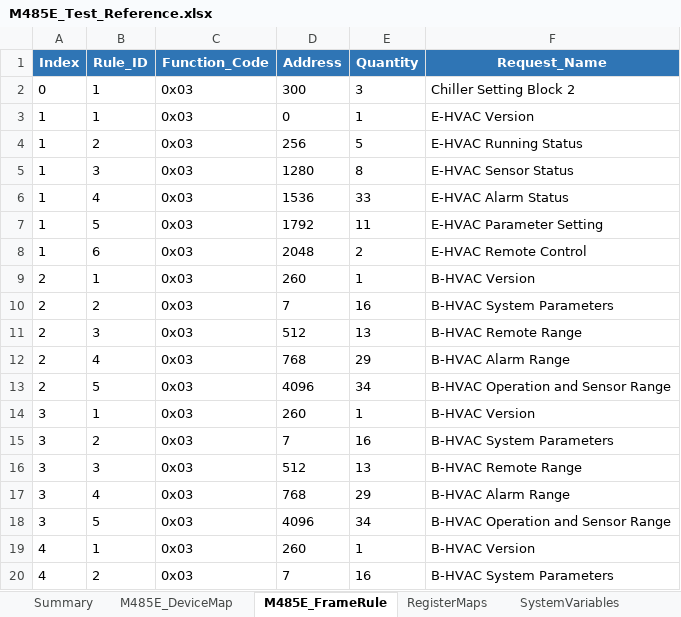
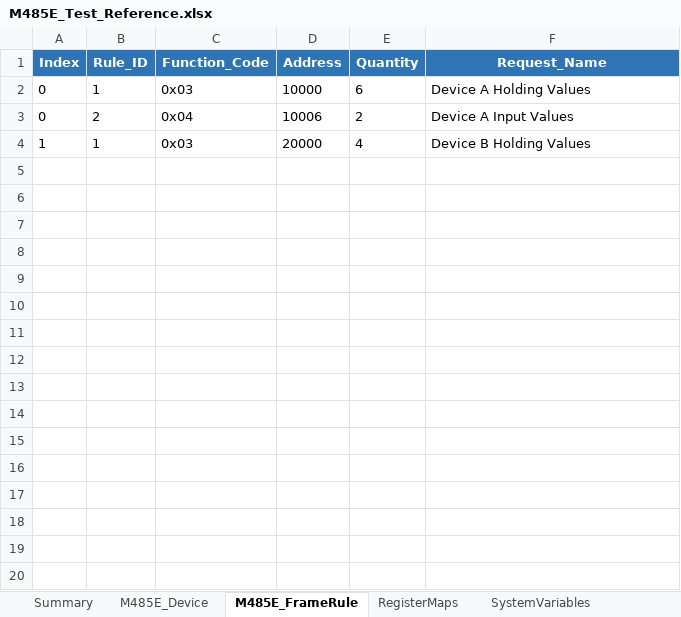
Before and after one commit to HJ-library/MB485Emul_for_CAPL, an Excel workbook: examples/M485E_Test/M485E_Test_Reference.xlsx, sheet M485E_FrameRule, drawn as a sheet; only a part is shown; values as stored, in another font and other column widths than the file's, no borders; removed rows and columns are numbered as before the commit, all else as after; the diff covers the shown part only; the diff names each change by its address in the sheet, - before the commit and + after, or states it on an @@ line.

Commit message:
정리: 독립 예제와 릴리스 문서로 저장소 정비
- 구 프로젝트 데이터가 포함된 예제, 사용하지 않는 Prototype 소스와 일회성 이관 도구 제거
- Device A/B 기반의 독립 CSV 예제와 Panel·시작·검증 가이드 구성
- README, 요구사항, 기능사양, 설계, 추적성 및 외부 시험 문서를 v0.1.0 기준으로 동기화
- 문서 생성기를 현재 두 CSV 경로와 Register Map 참조 계약에 맞게 갱신
- Word 70쪽과 Excel 17개 시트 렌더 검증을 완료하고 build/out 캐시 ignore 규칙 보완

```diff
--- a/examples/M485E_Test/M485E_Test_Reference.xlsx (sheet M485E_FrameRule)
+++ b/examples/M485E_Test/M485E_Test_Reference.xlsx (sheet M485E_FrameRule)
-sheet tab: M485E_DeviceMap
+sheet tab: M485E_Device
-D2 (Address): 300
+D2 (Address): 10000
-E2 (Quantity): 3
+E2 (Quantity): 6
-F2 (Request_Name): Chiller Setting Block 2
+F2 (Request_Name): Device A Holding Values
+row 3: 0 | 2 | 0x04 | 10006 | 2 | Device A Input Values
-D4 (Address): 0
+D4 (Address): 20000
-E4 (Quantity): 1
+E4 (Quantity): 4
-F4 (Request_Name): E-HVAC Version
+F4 (Request_Name): Device B Holding Values
-row 4: 1 | 2 | 0x03 | 256 | 5 | E-HVAC Running Status
-row 5: 1 | 3 | 0x03 | 1280 | 8 | E-HVAC Sensor Status
-row 6: 1 | 4 | 0x03 | 1536 | 33 | E-HVAC Alarm Status
-row 7: 1 | 5 | 0x03 | 1792 | 11 | E-HVAC Parameter Setting
-row 8: 1 | 6 | 0x03 | 2048 | 2 | E-HVAC Remote Control
-row 9: 2 | 1 | 0x03 | 260 | 1 | B-HVAC Version
-row 10: 2 | 2 | 0x03 | 7 | 16 | B-HVAC System Parameters
-row 11: 2 | 3 | 0x03 | 512 | 13 | B-HVAC Remote Range
-row 12: 2 | 4 | 0x03 | 768 | 29 | B-HVAC Alarm Range
-row 13: 2 | 5 | 0x03 | 4096 | 34 | B-HVAC Operation and Sensor Range
-row 14: 3 | 1 | 0x03 | 260 | 1 | B-HVAC Version
-row 15: 3 | 2 | 0x03 | 7 | 16 | B-HVAC System Parameters
-row 16: 3 | 3 | 0x03 | 512 | 13 | B-HVAC Remote Range
-row 17: 3 | 4 | 0x03 | 768 | 29 | B-HVAC Alarm Range
-row 18: 3 | 5 | 0x03 | 4096 | 34 | B-HVAC Operation and Sensor Range
-row 19: 4 | 1 | 0x03 | 260 | 1 | B-HVAC Version
-row 20: 4 | 2 | 0x03 | 7 | 16 | B-HVAC System Parameters
```
Also changed, not shown: 15 removed rows elsewhere in this sheet, sheet RegisterMaps, sheet SystemVariables, sheet Summary, sheet M485E_Device, docs/04_Traceability/Modbus485Emulator_Traceability_Matrix.xlsx, docs/05_Test/Modbus485Emulator_External_Test_Result.xlsx, 40 other files.
